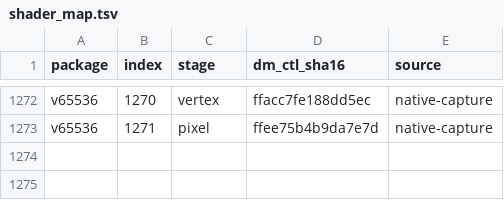
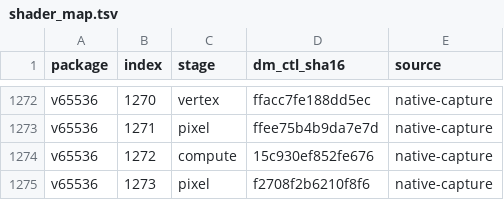
Before and after one commit to kirakira-dev/OunceNative, a TSV file: dm/games/0400380020056000/shader_map.tsv, drawn as a sheet; only a part is shown, gaps mark what is left out.

Commit message:
fix shader lookup and update game profiles

```diff
--- a/dm/games/0400380020056000/shader_map.tsv
+++ b/dm/games/0400380020056000/shader_map.tsv
@@ -1273 +1273,3 @@ v65536	1270	vertex	ffacc7fe188dd5ec	native-capture
 v65536	1271	pixel	ffee75b4b9da7e7d	native-capture
+v65536	1272	compute	15c930ef852fe676	native-capture
+v65536	1273	pixel	f2708f2b6210f8f6	native-capture
```
Also changed, not shown: dm/games/0400380020056000/c1_full.tsv, dm/games/0400380020056000/game.tsv, 5 other files.
